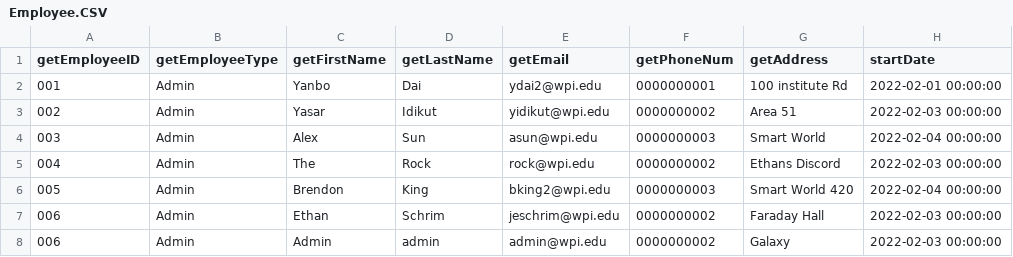
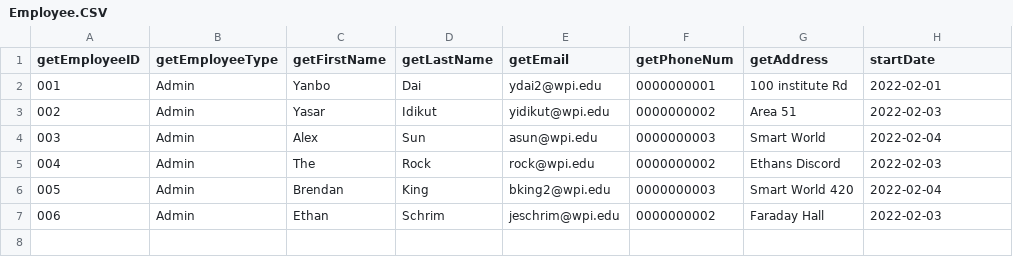
Before and after one commit to Bumble-The-Abominable-Snowman/CS3733-C22-Team-A-Application, a CSV file: src/main/resources/edu/wpi/cs3733/c22/teamA/db/CSVs/Employee.CSV, drawn as a sheet.

Commit message:
fixed a typo

```diff
--- a/src/main/resources/edu/wpi/cs3733/c22/teamA/db/CSVs/Employee.CSV
+++ b/src/main/resources/edu/wpi/cs3733/c22/teamA/db/CSVs/Employee.CSV
@@ -1,8 +1,7 @@
 getEmployeeID, getEmployeeType, getFirstName, getLastName, getEmail, getPhoneNum, getAddress, startDate
-001,Admin,Yanbo,Dai,ydai2@wpi.edu,0000000001,100 institute Rd,2022-02-01 00:00:00
-002,Admin,Yasar,Idikut,yidikut@wpi.edu,0000000002,Area 51,2022-02-03 00:00:00
-003, Admin, Alex, Sun, asun@wpi.edu, 0000000003, Smart World,2022-02-04 00:00:00
-004,Admin,The,Rock,rock@wpi.edu,0000000002,Ethans Discord,2022-02-03 00:00:00
-005, Admin, Brendon, King, bking2@wpi.edu, 0000000003, Smart World 420,2022-02-04 00:00:00
-006,Admin,Ethan,Schrim,jeschrim@wpi.edu,0000000002,Faraday Hall,2022-02-03 00:00:00
-006,Admin,Admin,admin,admin@wpi.edu,0000000002,Galaxy,2022-02-03 00:00:00
+001,Admin,Yanbo,Dai,ydai2@wpi.edu,0000000001,100 institute Rd,2022-02-01
+002,Admin,Yasar,Idikut,yidikut@wpi.edu,0000000002,Area 51,2022-02-03
+003, Admin, Alex, Sun, asun@wpi.edu, 0000000003, Smart World,2022-02-04
+004,Admin,The,Rock,rock@wpi.edu,0000000002,Ethans Discord,2022-02-03
+005, Admin, Brendan, King, bking2@wpi.edu, 0000000003, Smart World 420,2022-02-04
+006,Admin,Ethan,Schrim,jeschrim@wpi.edu,0000000002,Faraday Hall,2022-02-03
```
